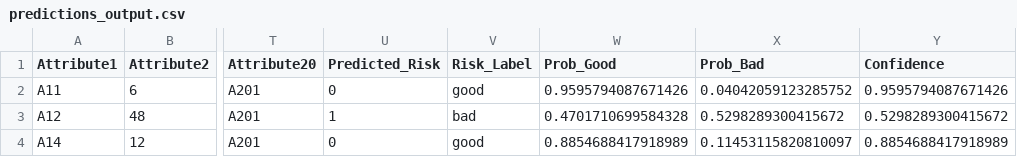
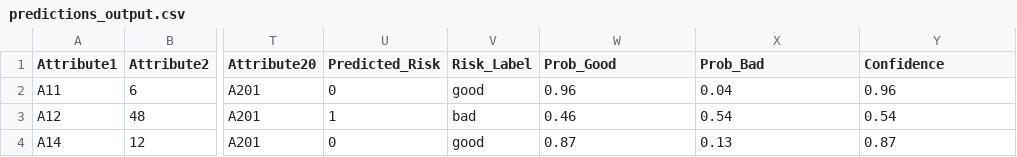
Before and after one commit to moskovchukd/credit_risk_project, a CSV file: predictions_output.csv, drawn as a sheet; only a part is shown, gaps mark what is left out; the diff names each change by its address in the sheet, - before the commit and + after, or states it on an @@ line.

```diff
--- a/predictions_output.csv
+++ b/predictions_output.csv
-W2 (Prob_Good): 0.9595794087671426
+W2 (Prob_Good): 0.96
-X2 (Prob_Bad): 0.04042059123285752
+X2 (Prob_Bad): 0.04
-Y2 (Confidence): 0.9595794087671426
+Y2 (Confidence): 0.96
-W3 (Prob_Good): 0.4701710699584328
+W3 (Prob_Good): 0.46
-X3 (Prob_Bad): 0.5298289300415672
+X3 (Prob_Bad): 0.54
-Y3 (Confidence): 0.5298289300415672
+Y3 (Confidence): 0.54
-W4 (Prob_Good): 0.8854688417918989
+W4 (Prob_Good): 0.87
-X4 (Prob_Bad): 0.11453115820810097
+X4 (Prob_Bad): 0.13
-Y4 (Confidence): 0.8854688417918989
+Y4 (Confidence): 0.87
```
Also changed, not shown: 31 other files.
